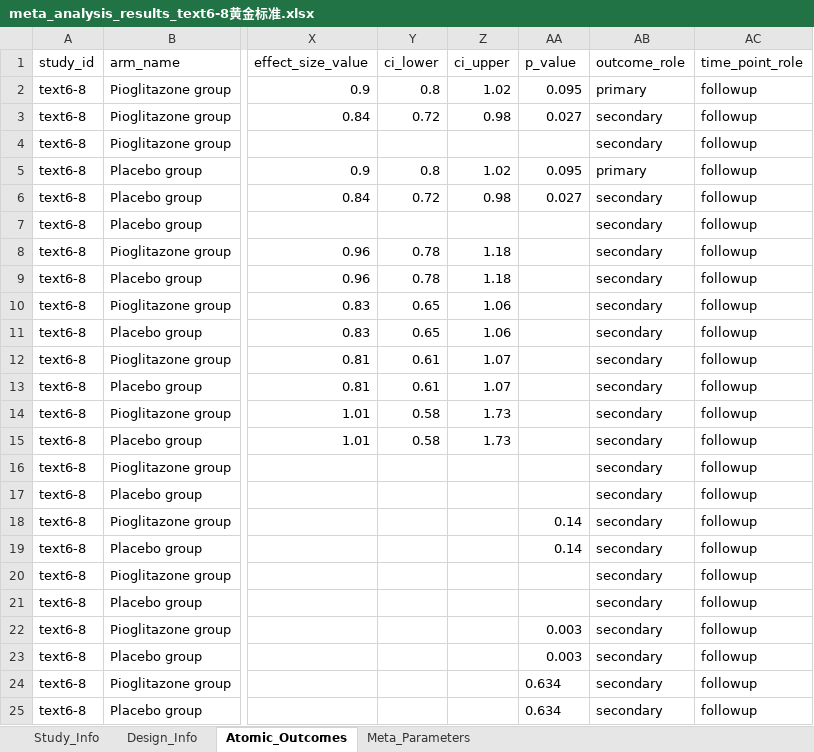
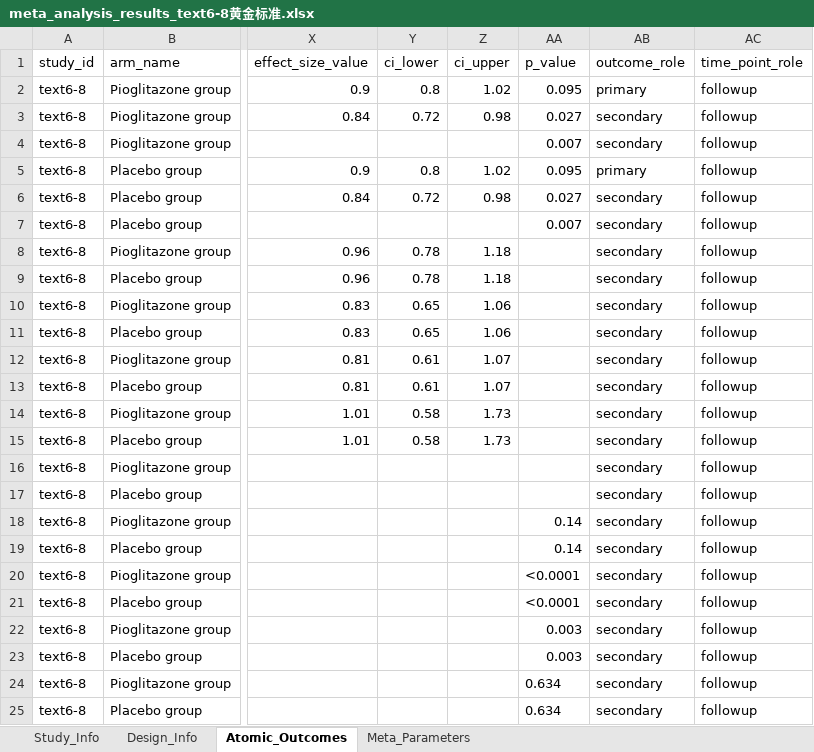
Before and after one commit to yijiajiajiajiajia/MAU-RCT-Extraction, an Excel workbook: Diabetes Meta-Dataset/Gold Standard/meta_analysis_results_text6-8黄金标准.xlsx, sheet Atomic_Outcomes, drawn as a sheet; only a part is shown, gaps mark what is left out; values as stored, in another font and other column widths than the file's, no borders; the diff names each change by its address in the sheet, - before the commit and + after, or states it on an @@ line.

```diff
--- a/Diabetes Meta-Dataset/Gold Standard/meta_analysis_results_text6-8黄金标准.xlsx (sheet Atomic_Outcomes)
+++ b/Diabetes Meta-Dataset/Gold Standard/meta_analysis_results_text6-8黄金标准.xlsx (sheet Atomic_Outcomes)
-AA4 (p_value): (empty)
+AA4 (p_value): 0.007
-AA7 (p_value): (empty)
+AA7 (p_value): 0.007
-AA20:AA21 (p_value): (empty)
+AA20:AA21 (p_value): <0.0001
```
Also changed, not shown: sheet Design_Info, Diabetes Meta-Dataset/Gold Standard/meta_analysis_results_text6-9黄金标准.xlsx, Large-Scale Psychiatry Meta-Dataset/Gold Standard/meta_analysis_results_text4-34黄金标准.xlsx, 23 other files.
